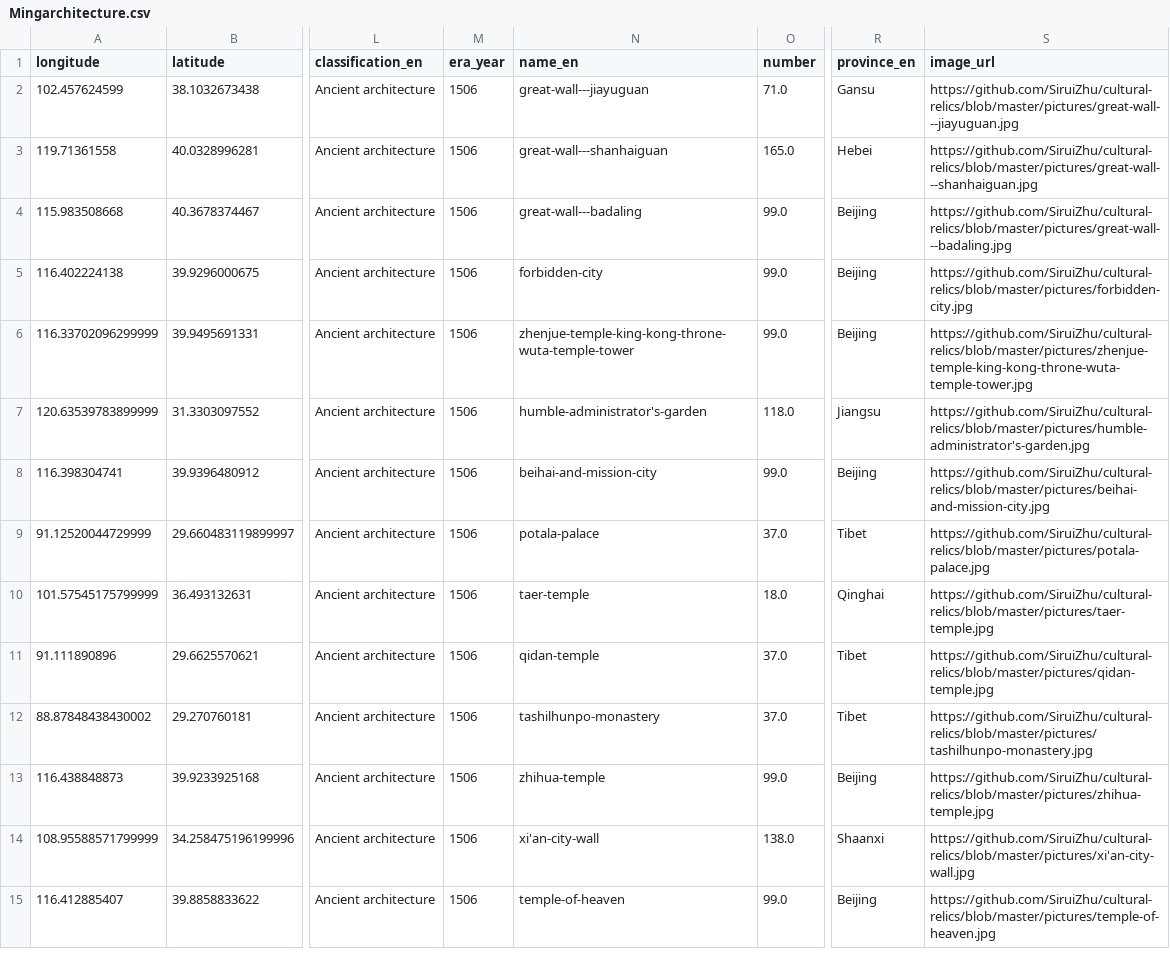
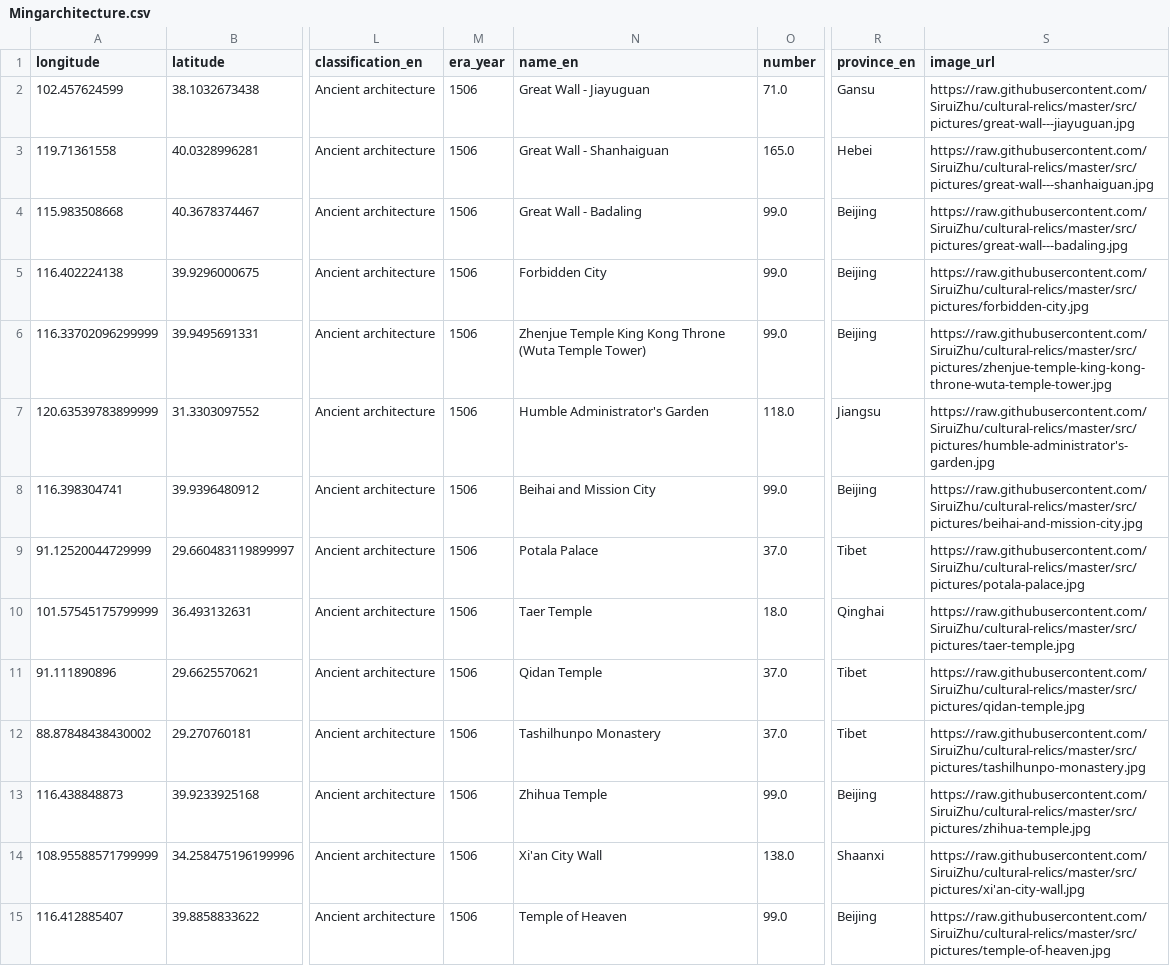
Before and after one commit to SiruiZhu/cultural-relics, a CSV file: src/data/Mingarchitecture.csv, drawn as a sheet; only a part is shown, gaps mark what is left out; the diff names each change by its address in the sheet, - before the commit and + after, or states it on an @@ line.

```diff
--- a/src/data/Mingarchitecture.csv
+++ b/src/data/Mingarchitecture.csv
-N2 (name_en): great-wall---jiayuguan
+N2 (name_en): Great Wall - Jiayuguan
-S2 (image_url): https://github.com/SiruiZhu/cultural-relics/blob/master/pictures/great-wall---jiayuguan.jpg
+S2 (image_url): https://raw.githubusercontent.com/SiruiZhu/cultural-relics/master/src/pictures/great-wall---jiayuguan.jpg
-N3 (name_en): great-wall---shanhaiguan
+N3 (name_en): Great Wall - Shanhaiguan
-S3 (image_url): https://github.com/SiruiZhu/cultural-relics/blob/master/pictures/great-wall---shanhaiguan.jpg
+S3 (image_url): https://raw.githubusercontent.com/SiruiZhu/cultural-relics/master/src/pictures/great-wall---shanhaiguan.jpg
-N4 (name_en): great-wall---badaling
+N4 (name_en): Great Wall - Badaling
-S4 (image_url): https://github.com/SiruiZhu/cultural-relics/blob/master/pictures/great-wall---badaling.jpg
+S4 (image_url): https://raw.githubusercontent.com/SiruiZhu/cultural-relics/master/src/pictures/great-wall---badaling.jpg
-N5 (name_en): forbidden-city
+N5 (name_en): Forbidden City
-S5 (image_url): https://github.com/SiruiZhu/cultural-relics/blob/master/pictures/forbidden-city.jpg
+S5 (image_url): https://raw.githubusercontent.com/SiruiZhu/cultural-relics/master/src/pictures/forbidden-city.jpg
-N6 (name_en): zhenjue-temple-king-kong-throne-wuta-temple-tower
+N6 (name_en): Zhenjue Temple King Kong Throne (Wuta Temple Tower)
-S6 (image_url): https://github.com/SiruiZhu/cultural-relics/blob/master/pictures/zhenjue-temple-king-kong-throne-wuta-temple-tower.jpg
+S6 (image_url): https://raw.githubusercontent.com/SiruiZhu/cultural-relics/master/src/pictures/zhenjue-temple-king-kong-throne-wuta-temple-tower.jpg
-N7 (name_en): humble-administrator's-garden
+N7 (name_en): Humble Administrator's Garden
-S7 (image_url): https://github.com/SiruiZhu/cultural-relics/blob/master/pictures/humble-administrator's-garden.jpg
+S7 (image_url): https://raw.githubusercontent.com/SiruiZhu/cultural-relics/master/src/pictures/humble-administrator's-garden.jpg
-N8 (name_en): beihai-and-mission-city
+N8 (name_en): Beihai and Mission City
-S8 (image_url): https://github.com/SiruiZhu/cultural-relics/blob/master/pictures/beihai-and-mission-city.jpg
+S8 (image_url): https://raw.githubusercontent.com/SiruiZhu/cultural-relics/master/src/pictures/beihai-and-mission-city.jpg
-N9 (name_en): potala-palace
+N9 (name_en): Potala Palace
-S9 (image_url): https://github.com/SiruiZhu/cultural-relics/blob/master/pictures/potala-palace.jpg
+S9 (image_url): https://raw.githubusercontent.com/SiruiZhu/cultural-relics/master/src/pictures/potala-palace.jpg
-N10 (name_en): taer-temple
+N10 (name_en): Taer Temple
-S10 (image_url): https://github.com/SiruiZhu/cultural-relics/blob/master/pictures/taer-temple.jpg
+S10 (image_url): https://raw.githubusercontent.com/SiruiZhu/cultural-relics/master/src/pictures/taer-temple.jpg
-N11 (name_en): qidan-temple
+N11 (name_en): Qidan Temple
-S11 (image_url): https://github.com/SiruiZhu/cultural-relics/blob/master/pictures/qidan-temple.jpg
+S11 (image_url): https://raw.githubusercontent.com/SiruiZhu/cultural-relics/master/src/pictures/qidan-temple.jpg
-N12 (name_en): tashilhunpo-monastery
+N12 (name_en): Tashilhunpo Monastery
-S12 (image_url): https://github.com/SiruiZhu/cultural-relics/blob/master/pictures/tashilhunpo-monastery.jpg
+S12 (image_url): https://raw.githubusercontent.com/SiruiZhu/cultural-relics/master/src/pictures/tashilhunpo-monastery.jpg
-N13 (name_en): zhihua-temple
+N13 (name_en): Zhihua Temple
-S13 (image_url): https://github.com/SiruiZhu/cultural-relics/blob/master/pictures/zhihua-temple.jpg
+S13 (image_url): https://raw.githubusercontent.com/SiruiZhu/cultural-relics/master/src/pictures/zhihua-temple.jpg
-N14 (name_en): xi'an-city-wall
+N14 (name_en): Xi'an City Wall
-S14 (image_url): https://github.com/SiruiZhu/cultural-relics/blob/master/pictures/xi'an-city-wall.jpg
+S14 (image_url): https://raw.githubusercontent.com/SiruiZhu/cultural-relics/master/src/pictures/xi'an-city-wall.jpg
-N15 (name_en): temple-of-heaven
+N15 (name_en): Temple of Heaven
-S15 (image_url): https://github.com/SiruiZhu/cultural-relics/blob/master/pictures/temple-of-heaven.jpg
+S15 (image_url): https://raw.githubusercontent.com/SiruiZhu/cultural-relics/master/src/pictures/temple-of-heaven.jpg
```
Also changed, not shown: 14 other files.
